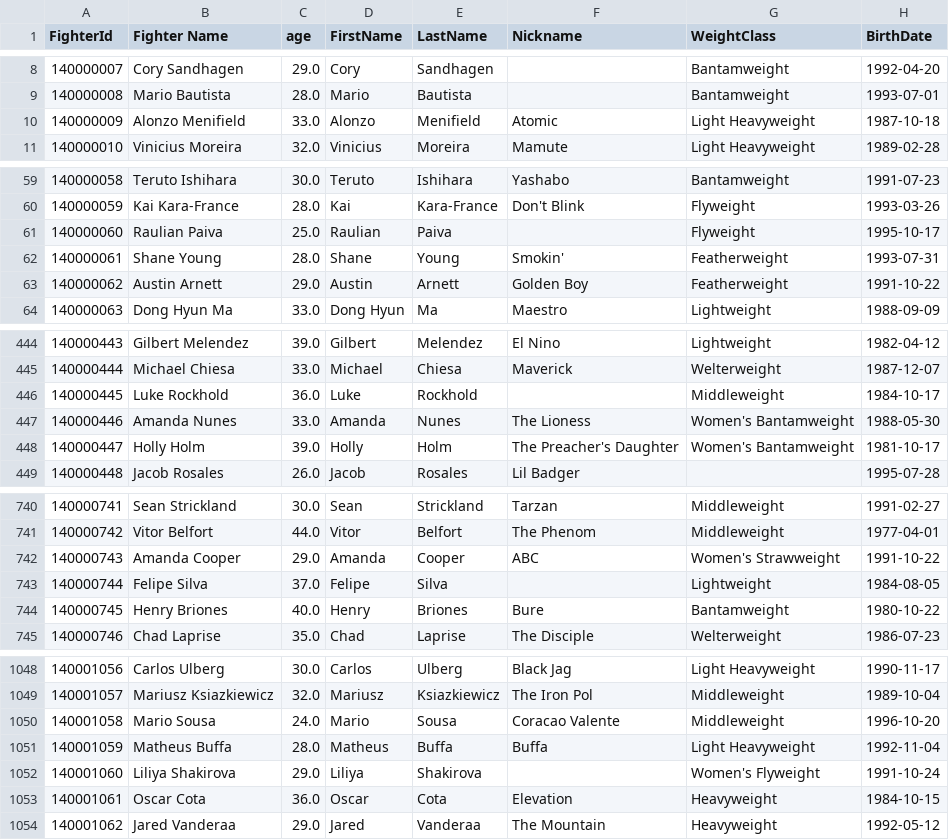
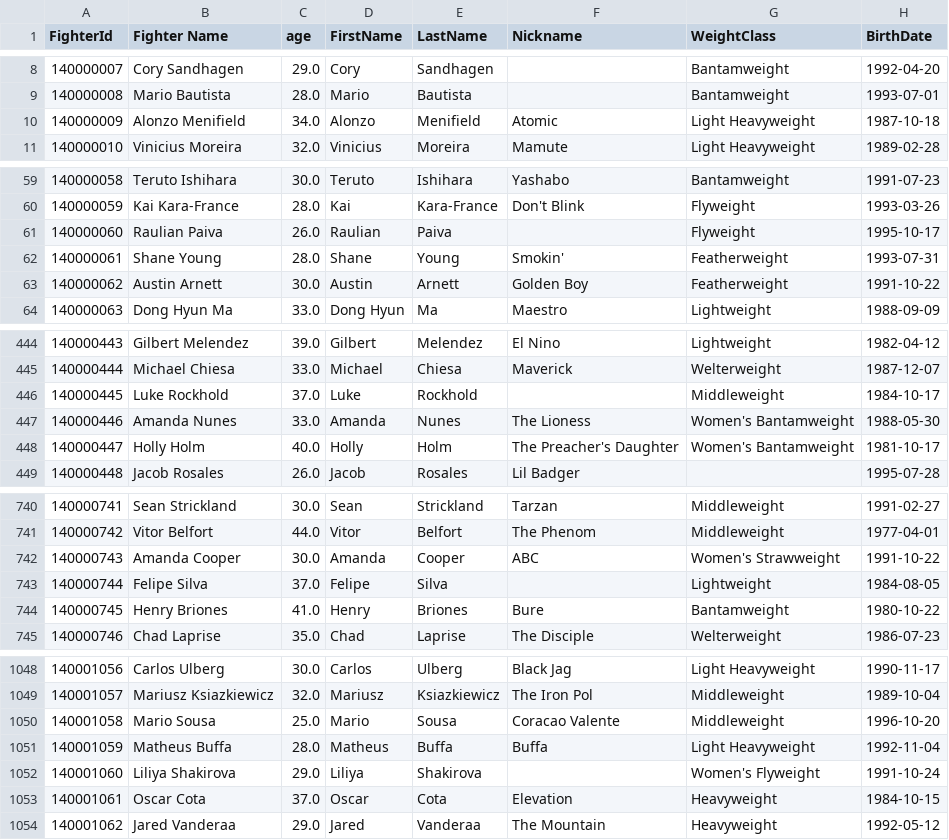
Before and after one commit to Z-Dot13/ufc_capstone, a CSV file: active_fighters.csv, drawn as a sheet; only a part is shown, gaps mark what is left out; the diff covers the shown part only; the diff names each change by its address in the sheet, - before the commit and + after, or states it on an @@ line.

```diff
--- a/active_fighters.csv
+++ b/active_fighters.csv
-C10 (age): 33.0
+C10 (age): 34.0
-C61 (age): 25.0
+C61 (age): 26.0
-C63 (age): 29.0
+C63 (age): 30.0
-C446 (age): 36.0
+C446 (age): 37.0
-C448 (age): 39.0
+C448 (age): 40.0
-C742 (age): 29.0
+C742 (age): 30.0
-C744 (age): 40.0
+C744 (age): 41.0
-C1050 (age): 24.0
+C1050 (age): 25.0
-C1053 (age): 36.0
+C1053 (age): 37.0
```
Also changed, not shown: 30 edited cells elsewhere in this file, title_data.csv, 7 other files.
